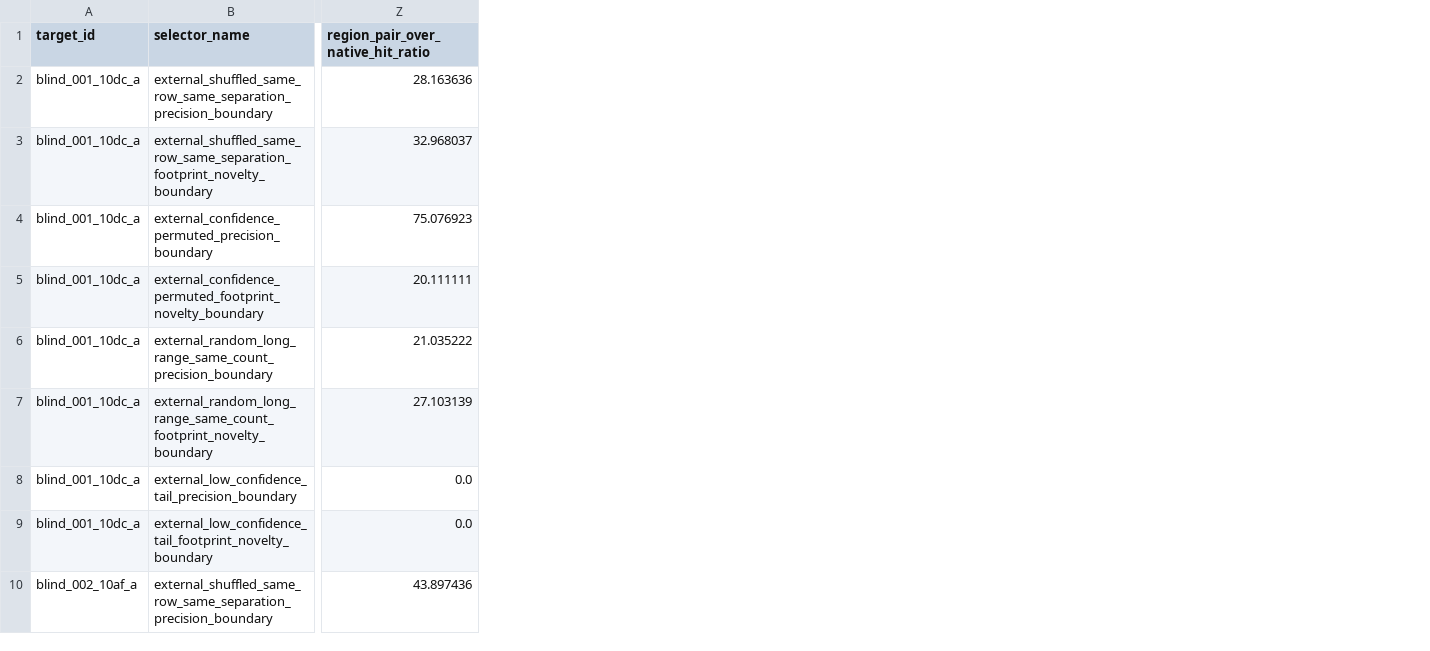
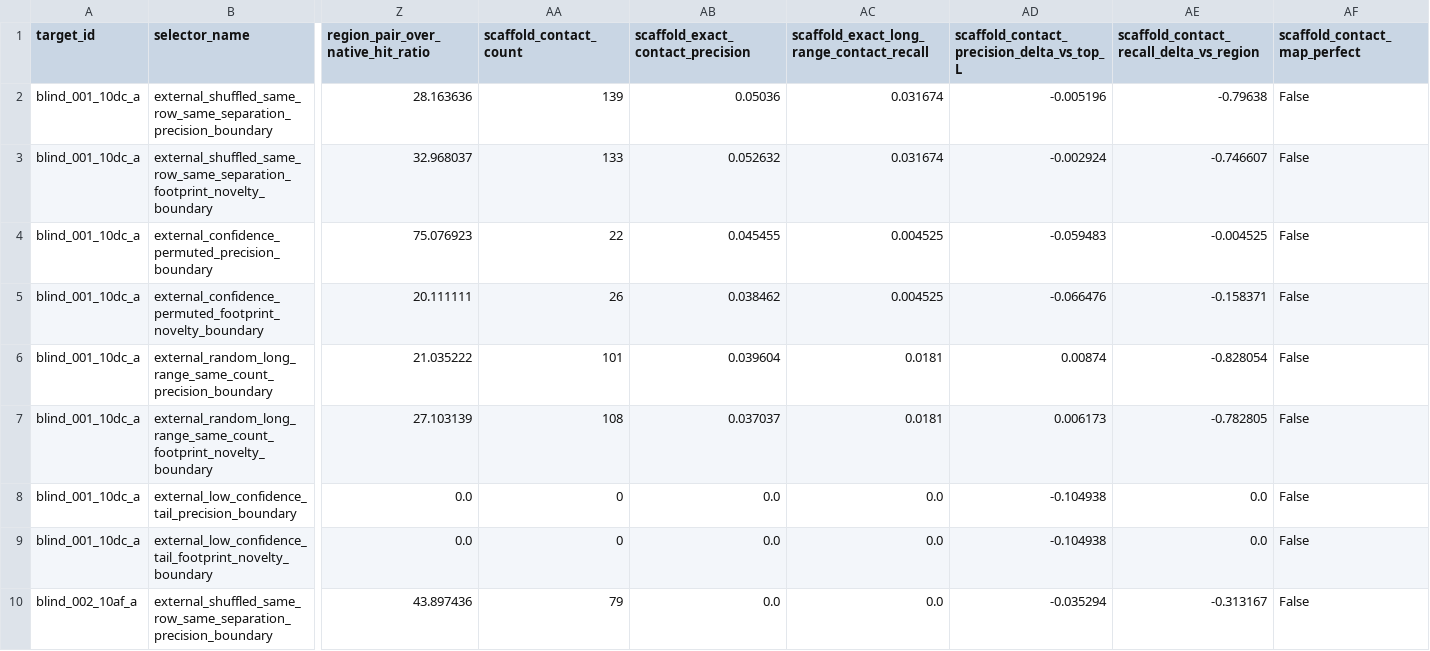
Before and after one commit to DraganaMitova/pharmacotopology, a CSV file: first_contact_clean_pharmacotopology_layer_run/blind_external_holdout_two_target_plmc_v0/blind_external_holdout_controls.csv, drawn as a sheet; only a part is shown, gaps mark what is left out; the diff names each change by its address in the sheet, - before the commit and + after, or states it on an @@ line.

Commit message:
Add scaffold contact audited batch report

```diff
--- a/first_contact_clean_pharmacotopology_layer_run/blind_external_holdout_two_target_plmc_v0/blind_external_holdout_controls.csv
+++ b/first_contact_clean_pharmacotopology_layer_run/blind_external_holdout_two_target_plmc_v0/blind_external_holdout_controls.csv
+column AA (scaffold_contact_count), rows 2-10: 139 | 133 | 22 | 26 | 101 | 108 | 0 | 0 | 79
+column AB (scaffold_exact_contact_precision), rows 2-10: 0.05036 | 0.052632 | 0.045455 | 0.038462 | 0.039604 | 0.037037 | 0.0 | 0.0 | 0.0
+column AC, rows 1-10: scaffold_exact_long_range_contact_recall | 0.031674 | 0.031674 | 0.004525 | 0.004525 | 0.0181 | 0.0181 | 0.0 | 0.0 | 0.0
+column AD, rows 1-10: scaffold_contact_precision_delta_vs_top_L | -0.005196 | -0.002924 | -0.059483 | -0.066476 | 0.00874 | 0.006173 | -0.104938 | -0.104938 | -0.035294
+column AE, rows 1-10: scaffold_contact_recall_delta_vs_region | -0.79638 | -0.746607 | -0.004525 | -0.158371 | -0.828054 | -0.782805 | 0.0 | 0.0 | -0.313167
+column AF (scaffold_contact_map_perfect), rows 2-10: all False
```
Also changed, not shown: first_contact_clean_pharmacotopology_layer_run/blind_external_holdout_two_target_plmc_v0/blind_external_holdout_rows.csv, 2 other files.
